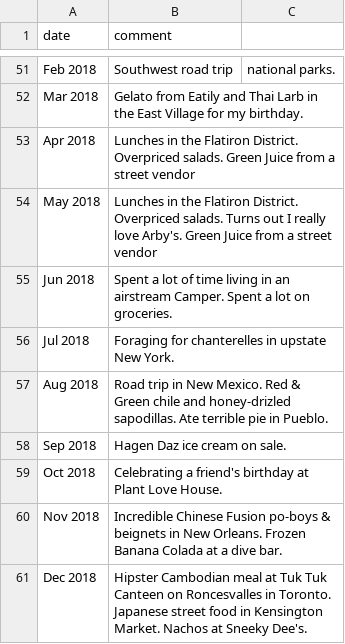
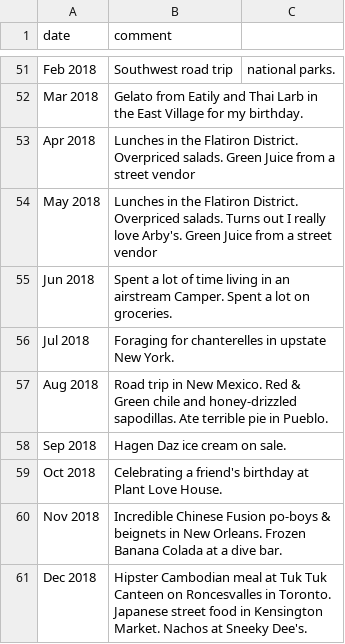
Before and after one commit to snphillips/food-spending, a CSV file: src/data/comments.csv, drawn as a sheet; only a part is shown, gaps mark what is left out; the diff covers the shown part only.

Commit message:
fix spelling errors in comments data

```diff
--- a/src/data/comments.csv
+++ b/src/data/comments.csv
@@ -56,3 +56,3 @@ date,comment
 "Jul 2018", Foraging for chanterelles in upstate New York.
-"Aug 2018", Road trip in New Mexico. Red & Green chile and honey-drizled sapodillas. Ate terrible pie in Pueblo.
+"Aug 2018", Road trip in New Mexico. Red & Green chile and honey-drizzled sapodillas. Ate terrible pie in Pueblo.
 "Sep 2018", Hagen Daz ice cream on sale.
```
Also changed, not shown: 11 edited cells elsewhere in this file.
